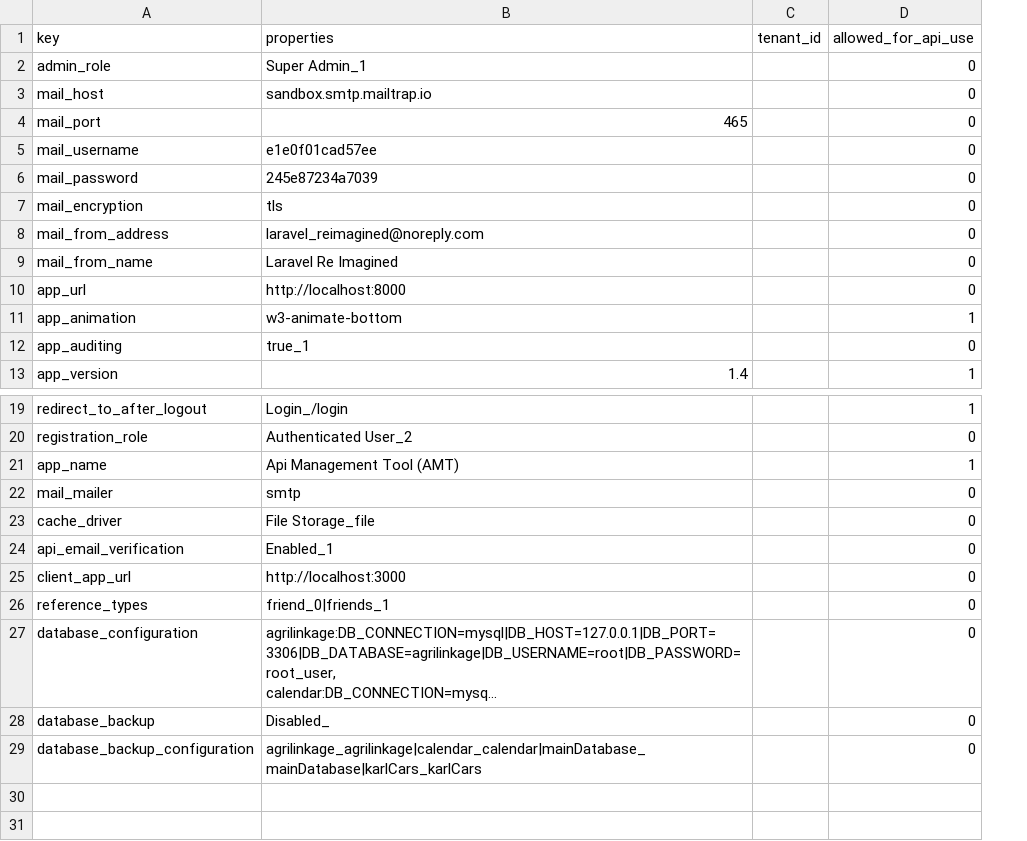
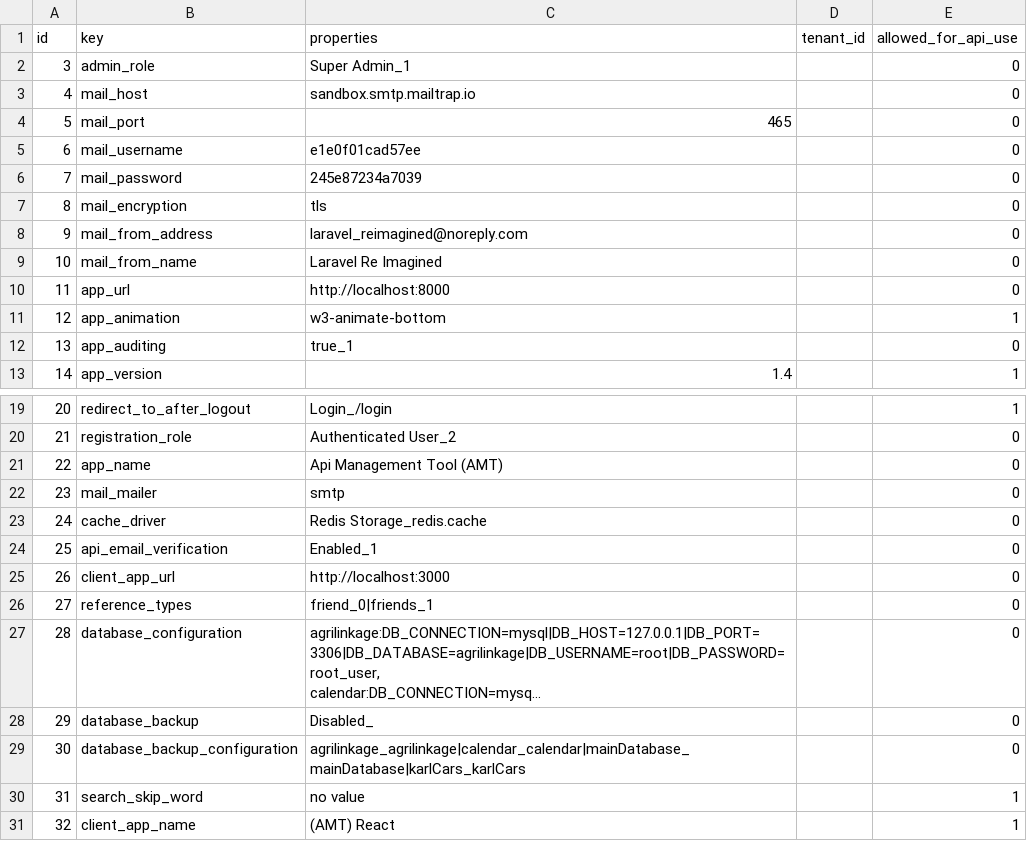
Before and after one commit to Lukarrio1/Laravel_reimagined, a CSV file: Data To Import After Installation of the app/settings updated.csv, drawn as a sheet; only a part is shown, gaps mark what is left out; long unchanged cells end in …; addresses are those after the commit; the diff names each change by its address in the sheet, - before the commit and + after, or states it on an @@ line.

```diff
--- a/Data To Import After Installation of the app/settings updated.csv
+++ b/Data To Import After Installation of the app/settings updated.csv
+column A (id), rows 2-13: 3 | 4 | 5 | 6 | 7 | 8 | 9 | 10 | 11 | 12 | 13 | 14; rows 19-29: 20 | 21 | 22 | 23 | 24 | 25 | 26 | 27 | 28 | 29 | 30
-E21 (allowed_for_api_use): 1
+E21 (allowed_for_api_use): 0
-C23 (properties): File Storage_file
+C23 (properties): Redis Storage_redis.cache
+row 30: 31 | search_skip_word | no value |  | 1
+row 31: 32 | client_app_name | (AMT) React |  | 1
```
Also changed, not shown: 1 other file.
